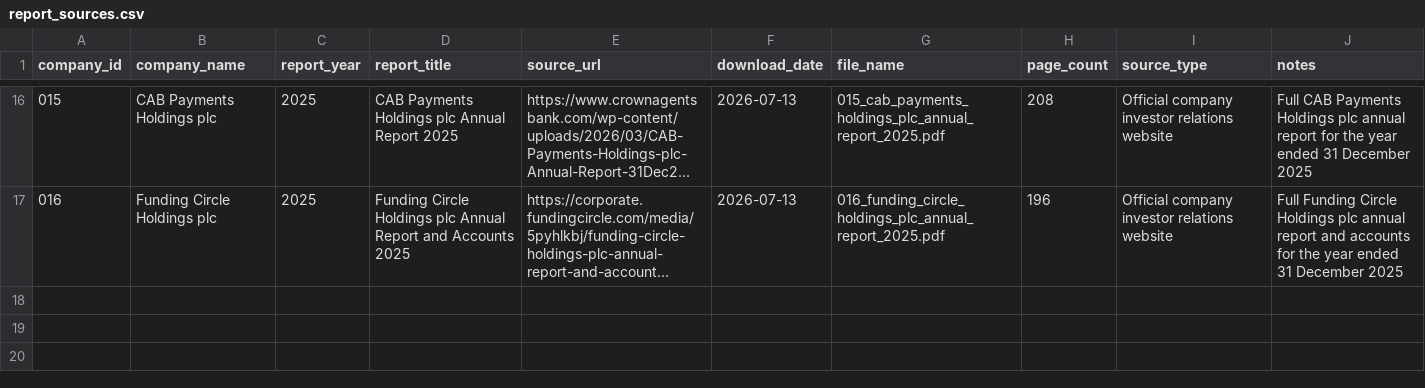
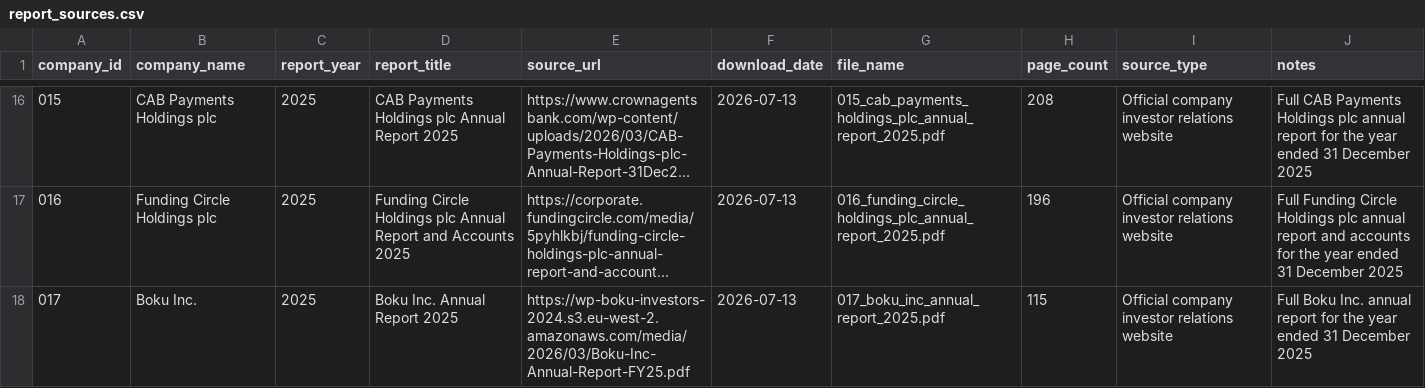
Before and after one commit to Nomso-1/ai-transparency-uk-firms, a CSV file: data/report_sources.csv, drawn as a sheet; only a part is shown, gaps mark what is left out; long unchanged cells end in …; the diff names each change by its address in the sheet, - before the commit and + after, or states it on an @@ line.

Commit message:
Add Boku Inc. annual report for 2025

```diff
--- a/data/report_sources.csv
+++ b/data/report_sources.csv
+row 18: 017 | Boku Inc. | 2025 | Boku Inc. Annual Report 2025 | https://wp-boku-investors-2024.s3.eu-west-2.amazonaws.com/media/2026/03/Boku-Inc-Annual-Report-FY25.pdf | 2026-07-13 | 017_boku_inc_annual_report_2025.pdf | 115 | Official company investor relations website | Full Boku Inc. annual report for the year ended 31 December 2025
```
